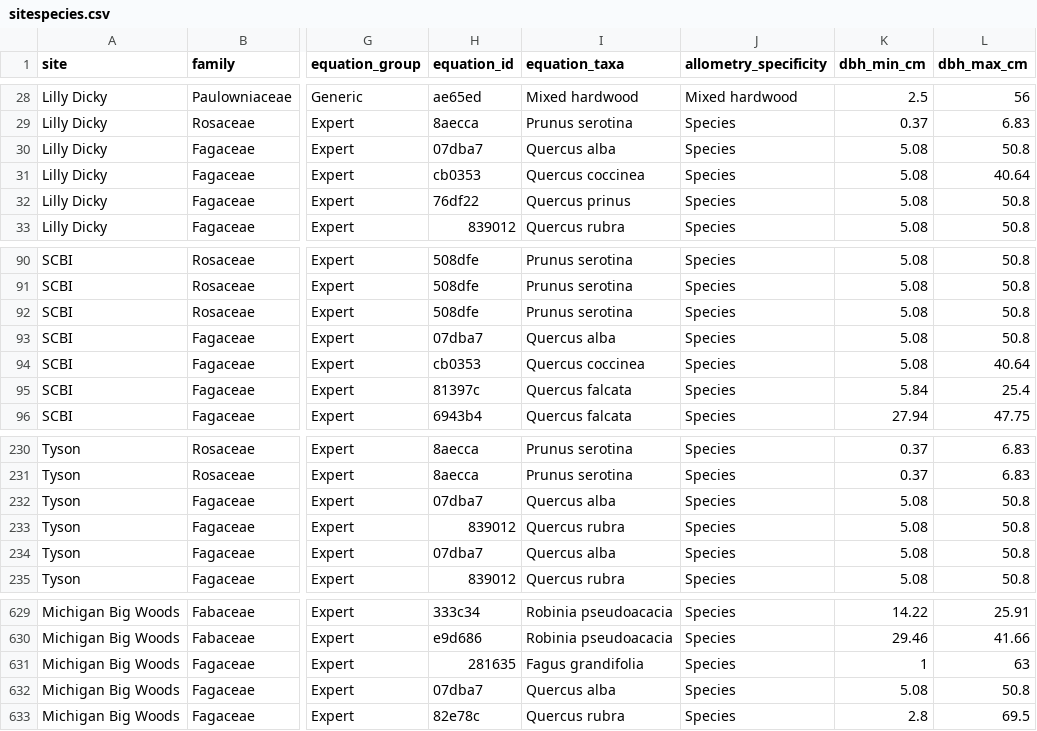
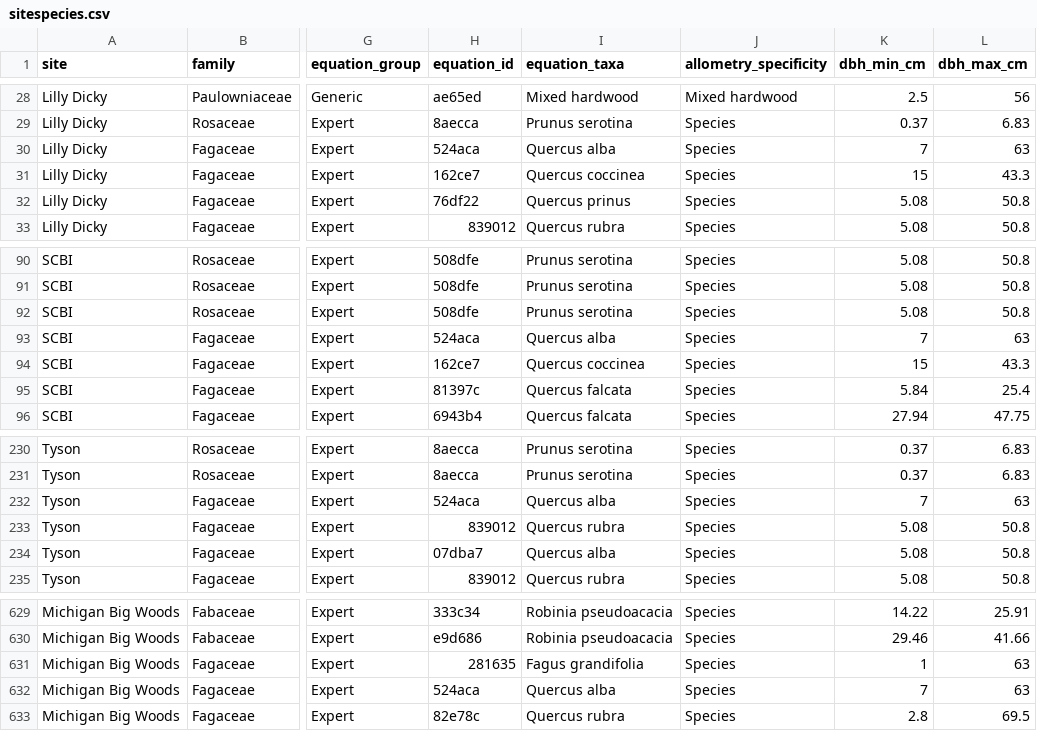
Before and after one commit to ropensci/allodb, a CSV file: data-raw/csv_database/sitespecies.csv, drawn as a sheet; only a part is shown, gaps mark what is left out; the diff names each change by its address in the sheet, - before the commit and + after, or states it on an @@ line.

```diff
--- a/data-raw/csv_database/sitespecies.csv
+++ b/data-raw/csv_database/sitespecies.csv
-H30 (equation_id): 07dba7
+H30 (equation_id): 524aca
-K30 (dbh_min_cm): 5.08
+K30 (dbh_min_cm): 7
-L30 (dbh_max_cm): 50.8
+L30 (dbh_max_cm): 63
-H31 (equation_id): cb0353
+H31 (equation_id): 162ce7
-K31 (dbh_min_cm): 5.08
+K31 (dbh_min_cm): 15
-L31 (dbh_max_cm): 40.64
+L31 (dbh_max_cm): 43.3
-H93 (equation_id): 07dba7
+H93 (equation_id): 524aca
-K93 (dbh_min_cm): 5.08
+K93 (dbh_min_cm): 7
-L93 (dbh_max_cm): 50.8
+L93 (dbh_max_cm): 63
-H94 (equation_id): cb0353
+H94 (equation_id): 162ce7
-K94 (dbh_min_cm): 5.08
+K94 (dbh_min_cm): 15
-L94 (dbh_max_cm): 40.64
+L94 (dbh_max_cm): 43.3
-H232 (equation_id): 07dba7
+H232 (equation_id): 524aca
-K232 (dbh_min_cm): 5.08
+K232 (dbh_min_cm): 7
-L232 (dbh_max_cm): 50.8
+L232 (dbh_max_cm): 63
-H632 (equation_id): 07dba7
+H632 (equation_id): 524aca
-K632 (dbh_min_cm): 5.08
+K632 (dbh_min_cm): 7
-L632 (dbh_max_cm): 50.8
+L632 (dbh_max_cm): 63
```
Also changed, not shown: data-raw/csv_database/equations.csv.
